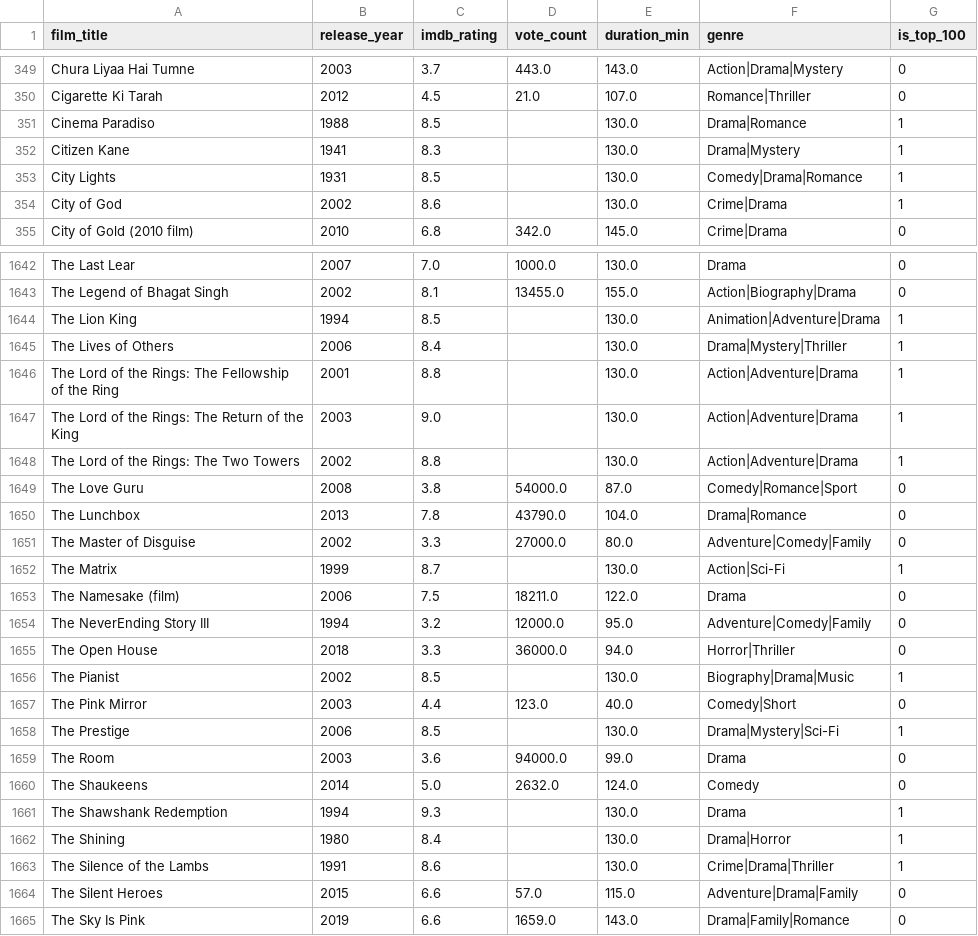
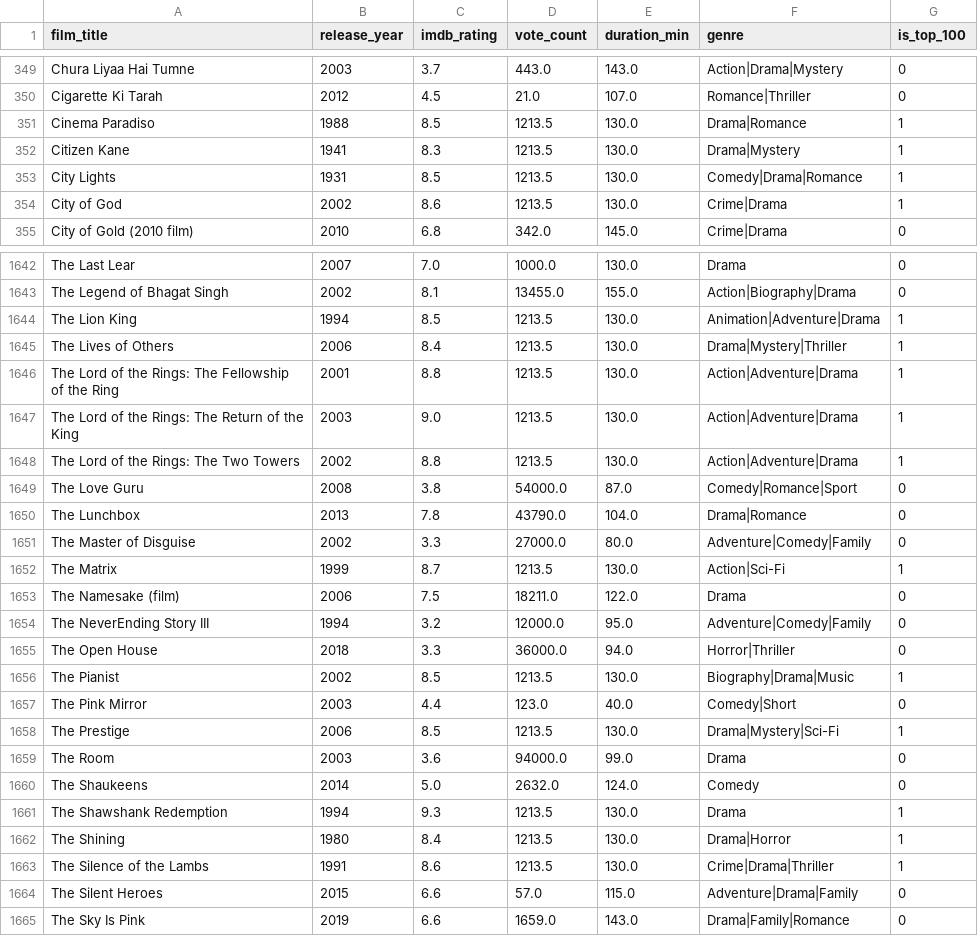
Before and after one commit to Niklxsx/Gruppe-6-Informatik-Projekt, a CSV file: movies_merged.csv, drawn as a sheet; only a part is shown, gaps mark what is left out; the diff covers the shown part only.

Commit message:
NaN mit median Werten in vote_count ersetzt

```diff
--- a/movies_merged.csv
+++ b/movies_merged.csv
@@ -350,6 +350,6 @@ Chura Liyaa Hai Tumne,2003,3.7,443.0,143.0,Action|Drama|Mystery,0
 Cigarette Ki Tarah,2012,4.5,21.0,107.0,Romance|Thriller,0
-Cinema Paradiso,1988,8.5,,130.0,Drama|Romance,1
-Citizen Kane,1941,8.3,,130.0,Drama|Mystery,1
-City Lights,1931,8.5,,130.0,Comedy|Drama|Romance,1
-City of God,2002,8.6,,130.0,Crime|Drama,1
+Cinema Paradiso,1988,8.5,1213.5,130.0,Drama|Romance,1
+Citizen Kane,1941,8.3,1213.5,130.0,Drama|Mystery,1
+City Lights,1931,8.5,1213.5,130.0,Comedy|Drama|Romance,1
+City of God,2002,8.6,1213.5,130.0,Crime|Drama,1
 City of Gold (2010 film),2010,6.8,342.0,145.0,Crime|Drama,0
@@ -1643,7 +1643,7 @@ The Last Lear,2007,7.0,1000.0,130.0,Drama,0
 The Legend of Bhagat Singh,2002,8.1,13455.0,155.0,Action|Biography|Drama,0
-The Lion King,1994,8.5,,130.0,Animation|Adventure|Drama,1
-The Lives of Others,2006,8.4,,130.0,Drama|Mystery|Thriller,1
-The Lord of the Rings: The Fellowship of the Ring,2001,8.8,,130.0,Action|Adventure|Drama,1
-The Lord of the Rings: The Return of the King,2003,9.0,,130.0,Action|Adventure|Drama,1
-The Lord of the Rings: The Two Towers,2002,8.8,,130.0,Action|Adventure|Drama,1
+The Lion King,1994,8.5,1213.5,130.0,Animation|Adventure|Drama,1
+The Lives of Others,2006,8.4,1213.5,130.0,Drama|Mystery|Thriller,1
+The Lord of the Rings: The Fellowship of the Ring,2001,8.8,1213.5,130.0,Action|Adventure|Drama,1
+The Lord of the Rings: The Return of the King,2003,9.0,1213.5,130.0,Action|Adventure|Drama,1
+The Lord of the Rings: The Two Towers,2002,8.8,1213.5,130.0,Action|Adventure|Drama,1
 The Love Guru,2008,3.8,54000.0,87.0,Comedy|Romance|Sport,0
@@ -1651,3 +1651,3 @@ The Lunchbox,2013,7.8,43790.0,104.0,Drama|Romance,0
 The Master of Disguise,2002,3.3,27000.0,80.0,Adventure|Comedy|Family,0
-The Matrix,1999,8.7,,130.0,Action|Sci-Fi,1
+The Matrix,1999,8.7,1213.5,130.0,Action|Sci-Fi,1
 The Namesake (film),2006,7.5,18211.0,122.0,Drama,0
@@ -1655,10 +1655,10 @@ The NeverEnding Story III,1994,3.2,12000.0,95.0,Adventure|Comedy|Family,0
 The Open House,2018,3.3,36000.0,94.0,Horror|Thriller,0
-The Pianist,2002,8.5,,130.0,Biography|Drama|Music,1
+The Pianist,2002,8.5,1213.5,130.0,Biography|Drama|Music,1
 The Pink Mirror,2003,4.4,123.0,40.0,Comedy|Short,0
-The Prestige,2006,8.5,,130.0,Drama|Mystery|Sci-Fi,1
+The Prestige,2006,8.5,1213.5,130.0,Drama|Mystery|Sci-Fi,1
 The Room,2003,3.6,94000.0,99.0,Drama,0
 The Shaukeens,2014,5.0,2632.0,124.0,Comedy,0
-The Shawshank Redemption,1994,9.3,,130.0,Drama,1
-The Shining,1980,8.4,,130.0,Drama|Horror,1
-The Silence of the Lambs,1991,8.6,,130.0,Crime|Drama|Thriller,1
+The Shawshank Redemption,1994,9.3,1213.5,130.0,Drama,1
+The Shining,1980,8.4,1213.5,130.0,Drama|Horror,1
+The Silence of the Lambs,1991,8.6,1213.5,130.0,Crime|Drama|Thriller,1
 The Silent Heroes,2015,6.6,57.0,115.0,Adventure|Drama|Family,0
```
Also changed, not shown: 84 edited cells elsewhere in this file, 1 other file.
